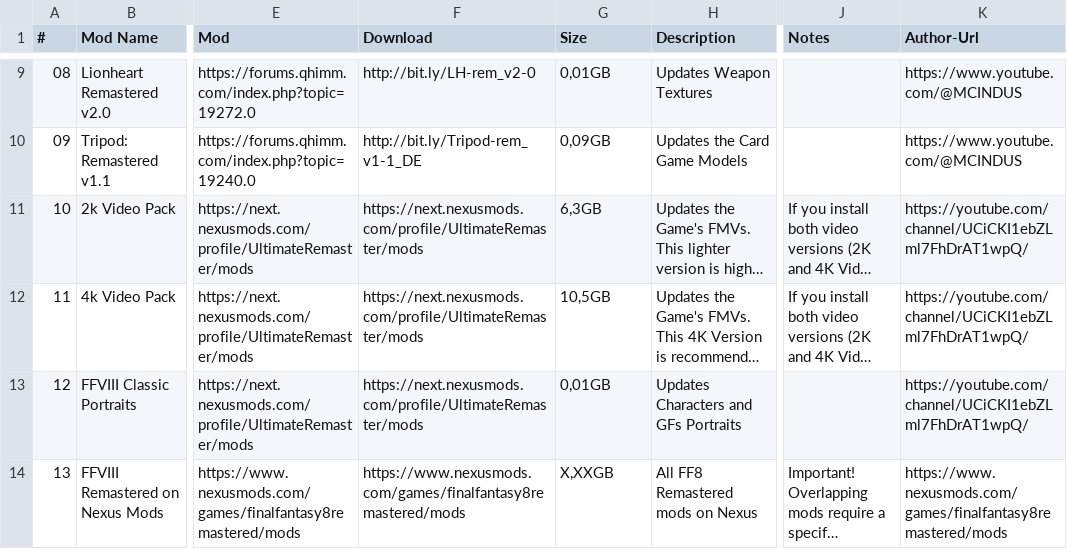
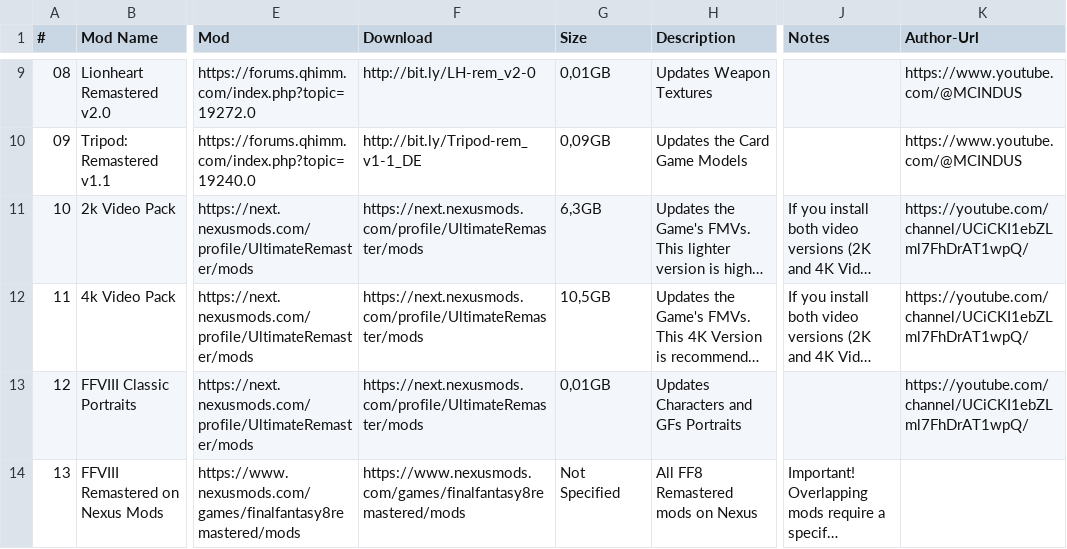
Before and after one commit to UltimateRemaster/Final-Fantasy-08, a CSV file: Eden Launcher/Languages/Essential-Mods.csv, drawn as a sheet; only a part is shown, gaps mark what is left out; long unchanged cells end in …; the diff names each change by its address in the sheet, - before the commit and + after, or states it on an @@ line.

Commit message:
Update Essential-Mods.csv

```diff
--- a/Eden Launcher/Languages/Essential-Mods.csv
+++ b/Eden Launcher/Languages/Essential-Mods.csv
-G14 (Size): X,XXGB
+G14 (Size): Not Specified
-K14 (Author-Url): https://www.nexusmods.com/games/finalfantasy8remastered/mods
+K14 (Author-Url): (empty)
```
